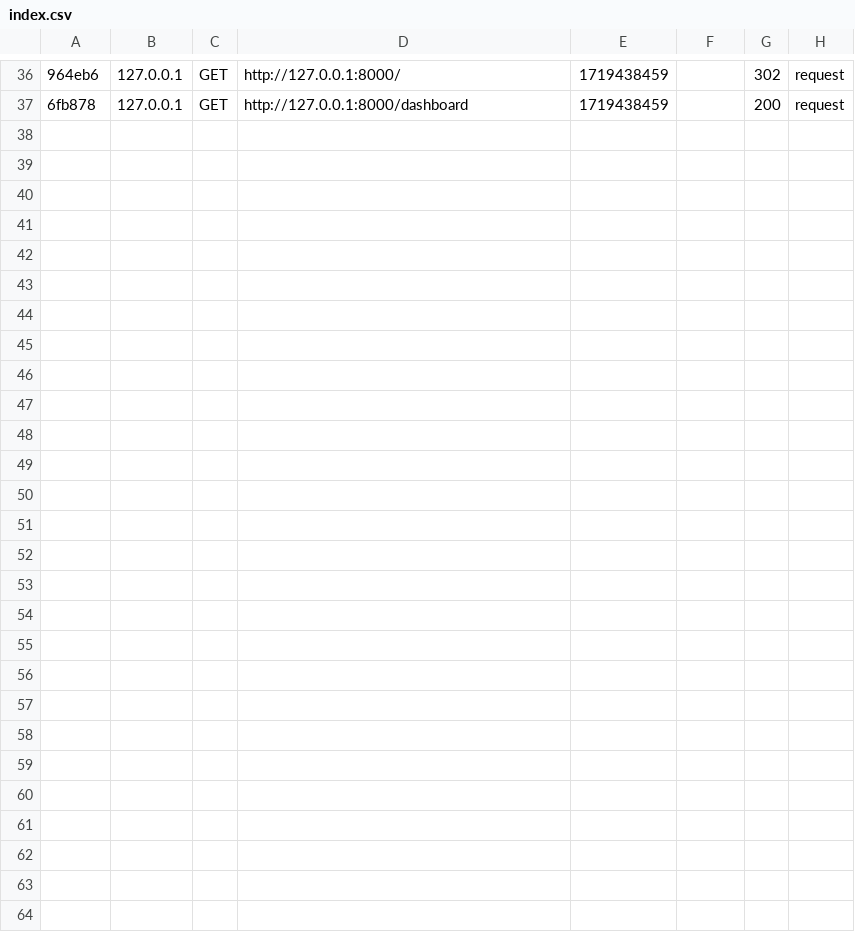
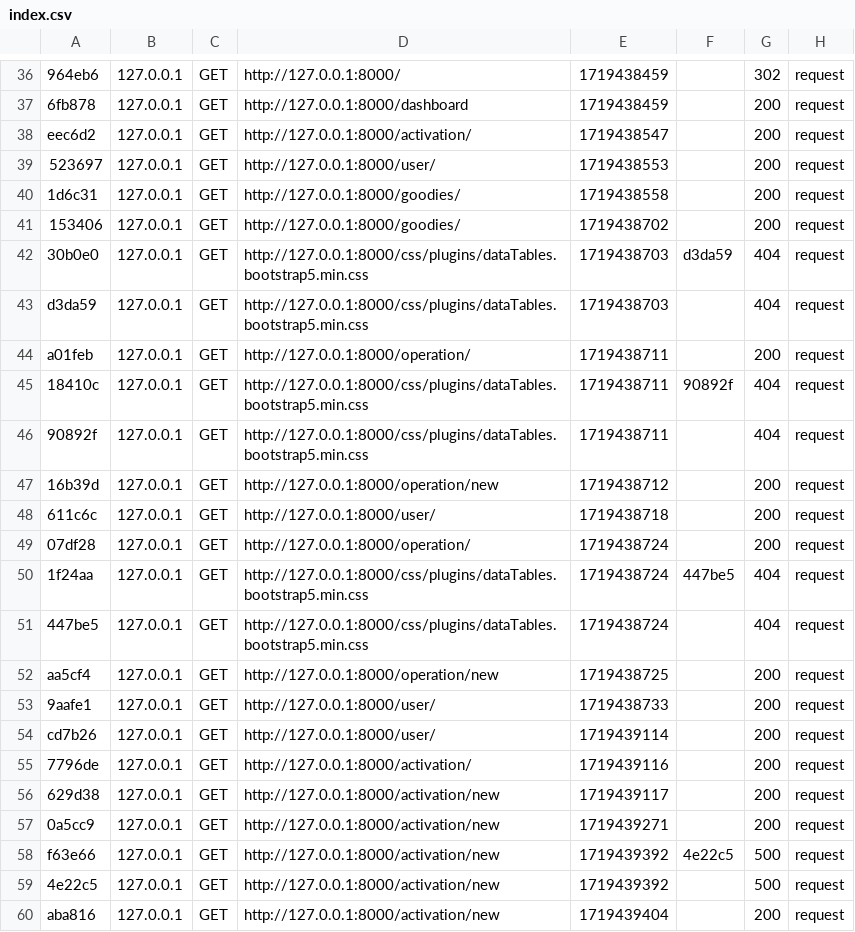
Before and after one commit to ferielbelouch/template_dashboard, a CSV file: var/cache/dev/profiler/index.csv, drawn as a sheet; only a part is shown, gaps mark what is left out; the diff names each change by its address in the sheet, - before the commit and + after, or states it on an @@ line.

```diff
--- a/var/cache/dev/profiler/index.csv
+++ b/var/cache/dev/profiler/index.csv
+row 38: eec6d2 | 127.0.0.1 | GET | http://127.0.0.1:8000/activation/ | 1719438547 |  | 200 | request
+row 39: 523697 | 127.0.0.1 | GET | http://127.0.0.1:8000/user/ | 1719438553 |  | 200 | request
+row 40: 1d6c31 | 127.0.0.1 | GET | http://127.0.0.1:8000/goodies/ | 1719438558 |  | 200 | request
+row 41: 153406 | 127.0.0.1 | GET | http://127.0.0.1:8000/goodies/ | 1719438702 |  | 200 | request
+row 42: 30b0e0 | 127.0.0.1 | GET | http://127.0.0.1:8000/css/plugins/dataTables.bootstrap5.min.css | 1719438703 | d3da59 | 404 | request
+row 43: d3da59 | 127.0.0.1 | GET | http://127.0.0.1:8000/css/plugins/dataTables.bootstrap5.min.css | 1719438703 |  | 404 | request
+row 44: a01feb | 127.0.0.1 | GET | http://127.0.0.1:8000/operation/ | 1719438711 |  | 200 | request
+row 45: 18410c | 127.0.0.1 | GET | http://127.0.0.1:8000/css/plugins/dataTables.bootstrap5.min.css | 1719438711 | 90892f | 404 | request
+row 46: 90892f | 127.0.0.1 | GET | http://127.0.0.1:8000/css/plugins/dataTables.bootstrap5.min.css | 1719438711 |  | 404 | request
+row 47: 16b39d | 127.0.0.1 | GET | http://127.0.0.1:8000/operation/new | 1719438712 |  | 200 | request
+row 48: 611c6c | 127.0.0.1 | GET | http://127.0.0.1:8000/user/ | 1719438718 |  | 200 | request
+row 49: 07df28 | 127.0.0.1 | GET | http://127.0.0.1:8000/operation/ | 1719438724 |  | 200 | request
+row 50: 1f24aa | 127.0.0.1 | GET | http://127.0.0.1:8000/css/plugins/dataTables.bootstrap5.min.css | 1719438724 | 447be5 | 404 | request
+row 51: 447be5 | 127.0.0.1 | GET | http://127.0.0.1:8000/css/plugins/dataTables.bootstrap5.min.css | 1719438724 |  | 404 | request
+row 52: aa5cf4 | 127.0.0.1 | GET | http://127.0.0.1:8000/operation/new | 1719438725 |  | 200 | request
+row 53: 9aafe1 | 127.0.0.1 | GET | http://127.0.0.1:8000/user/ | 1719438733 |  | 200 | request
+row 54: cd7b26 | 127.0.0.1 | GET | http://127.0.0.1:8000/user/ | 1719439114 |  | 200 | request
+row 55: 7796de | 127.0.0.1 | GET | http://127.0.0.1:8000/activation/ | 1719439116 |  | 200 | request
+row 56: 629d38 | 127.0.0.1 | GET | http://127.0.0.1:8000/activation/new | 1719439117 |  | 200 | request
+row 57: 0a5cc9 | 127.0.0.1 | GET | http://127.0.0.1:8000/activation/new | 1719439271 |  | 200 | request
+row 58: f63e66 | 127.0.0.1 | GET | http://127.0.0.1:8000/activation/new | 1719439392 | 4e22c5 | 500 | request
+row 59: 4e22c5 | 127.0.0.1 | GET | http://127.0.0.1:8000/activation/new | 1719439392 |  | 500 | request
+row 60: aba816 | 127.0.0.1 | GET | http://127.0.0.1:8000/activation/new | 1719439404 |  | 200 | request
```
Also changed, not shown: 10 other files.
